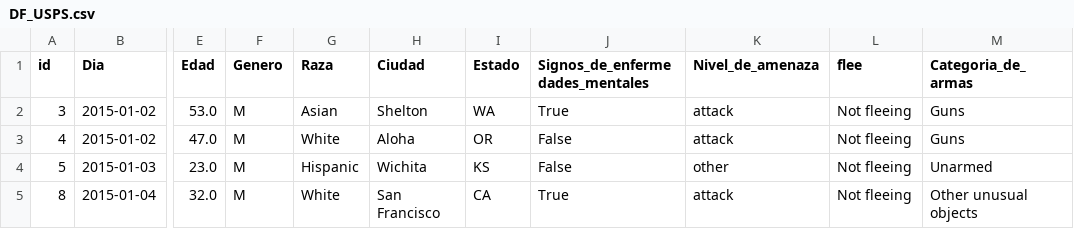
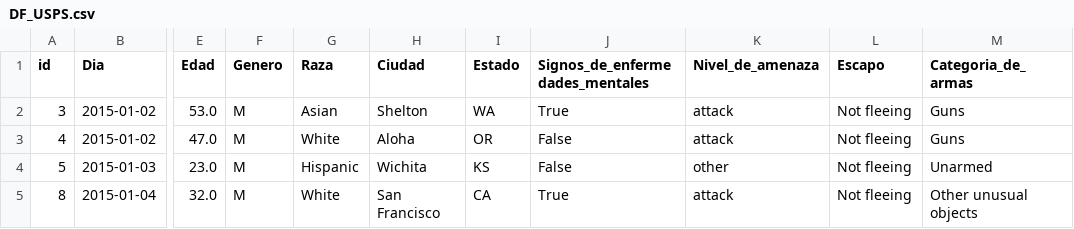
Before and after one commit to EmmanuelGalvan/MineriaDatos, a CSV file: Archivos/Practica de limpieza/DF_USPS.csv, drawn as a sheet; only a part is shown, gaps mark what is left out; the diff names each change by its address in the sheet, - before the commit and + after, or states it on an @@ line.

```diff
--- a/Archivos/Practica de limpieza/DF_USPS.csv
+++ b/Archivos/Practica de limpieza/DF_USPS.csv
-L1: flee
+L1: Escapo
```
Also changed, not shown: 1 other file.
